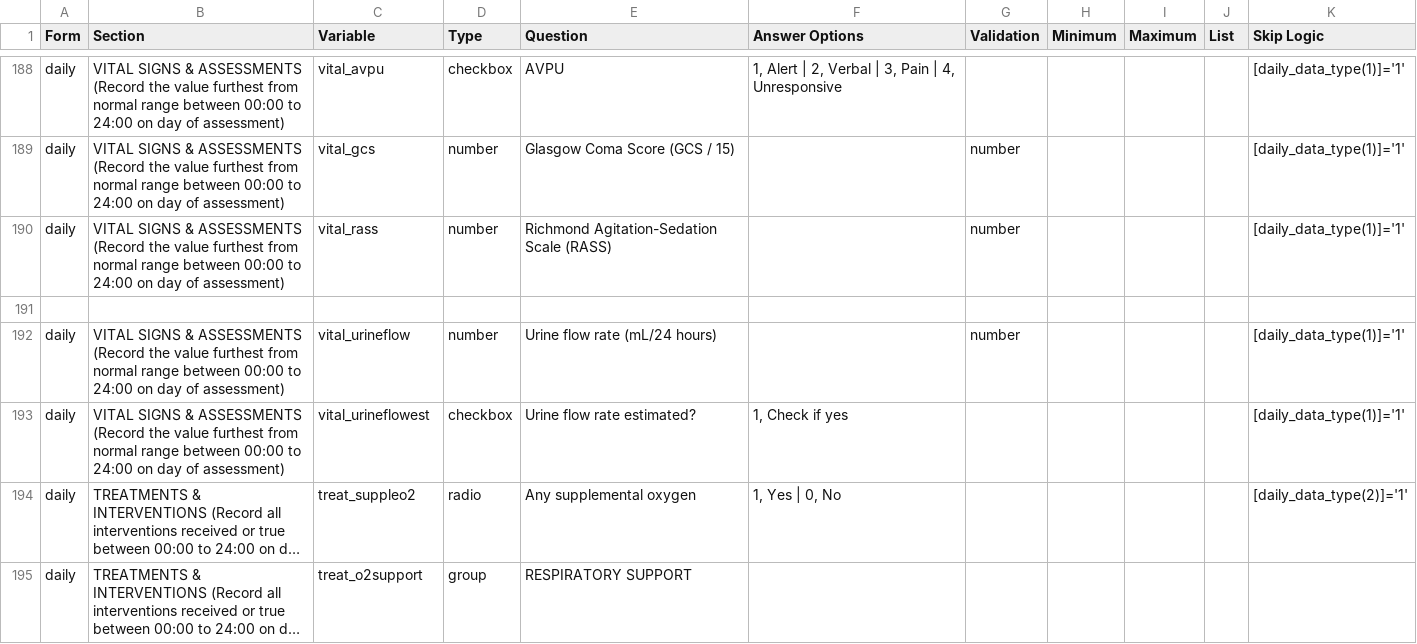
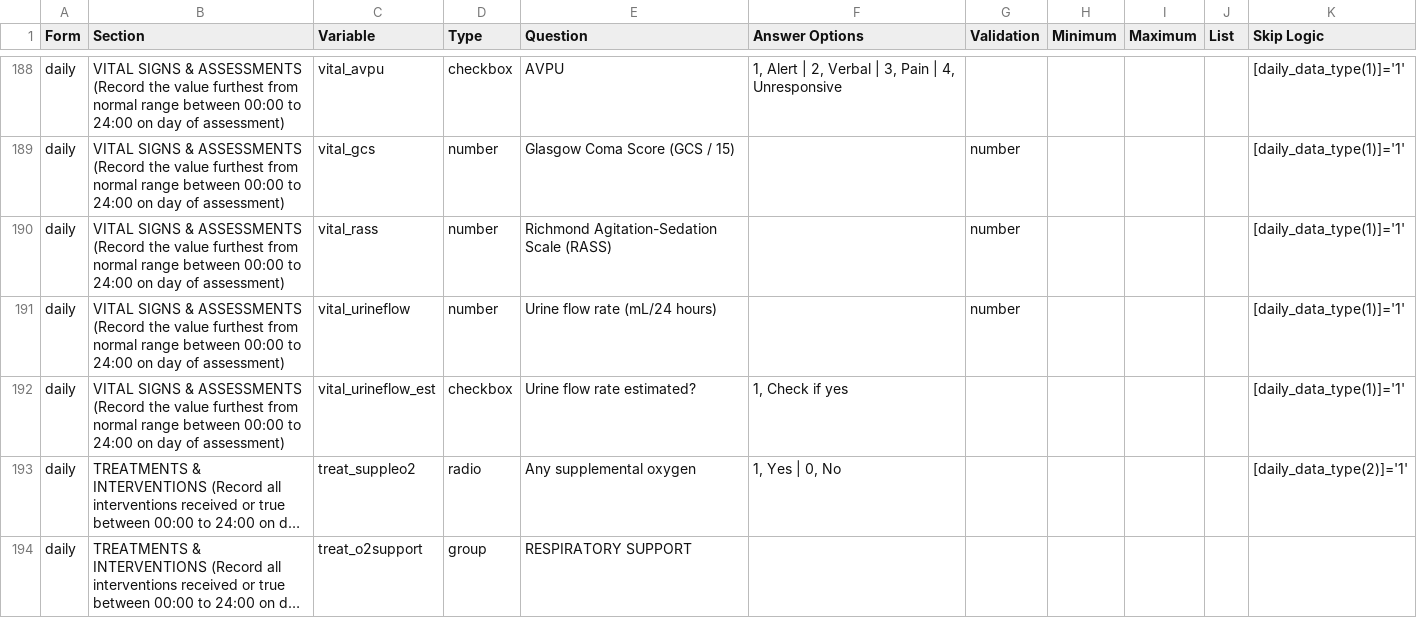
Before and after one commit to EstebanGarciaG/ISARIC_CORE_CRF_test, a CSV file: ICC 1/ICC 1.0.0/ICC_Instrument.csv, drawn as a sheet; only a part is shown, gaps mark what is left out; long unchanged cells end in …; removed rows and columns are numbered as before the commit, all else as after; the diff covers the shown part only; the diff names each change by its address in the sheet, - before the commit and + after, or states it on an @@ line.

```diff
--- a/ICC 1/ICC 1.0.0/ICC_Instrument.csv
+++ b/ICC 1/ICC 1.0.0/ICC_Instrument.csv
-row 191: (empty)
-C192 (Variable): vital_urineflowest
+C192 (Variable): vital_urineflow_est
```
Also changed, not shown: 10 edited cells elsewhere in this file.
